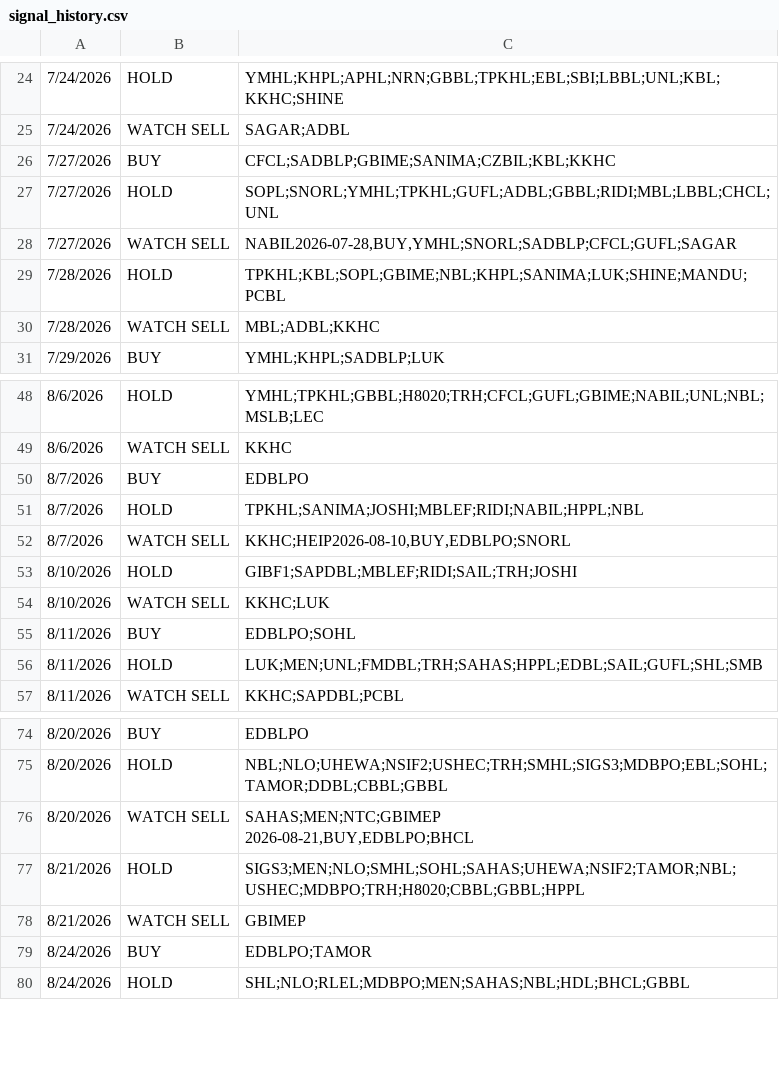
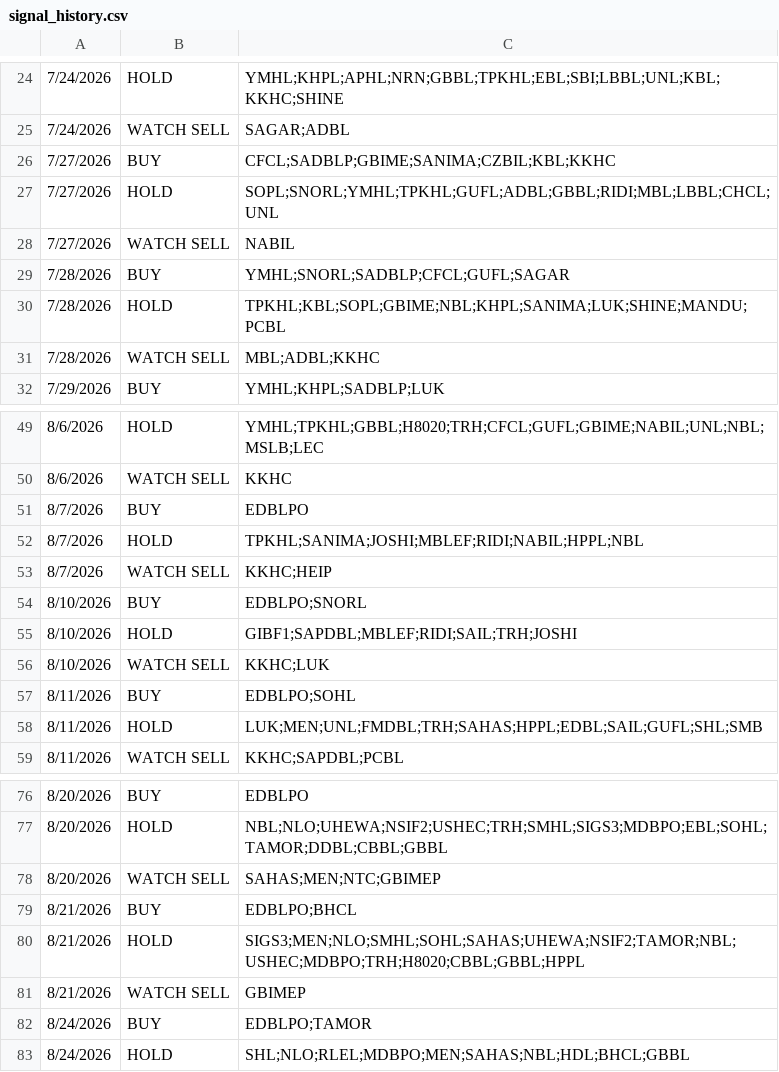
Before and after one commit to RajKhem/yk-portfolio, a CSV file: data/signal_history.csv, drawn as a sheet; only a part is shown, gaps mark what is left out.

Commit message:
sep3

```diff
--- a/data/signal_history.csv
+++ b/data/signal_history.csv
@@ -27,4 +27,5 @@
 7/27/2026,HOLD,SOPL;SNORL;YMHL;TPKHL;GUFL;ADBL;GBBL;RIDI;MBL;LBBL;CHCL;UNL
-7/27/2026,WATCH SELL,"NABIL2026-07-28,BUY,YMHL;SNORL;SADBLP;CFCL;GUFL;SAGAR
-"
+7/27/2026,WATCH SELL,"NABIL
+"
+7/28/2026,BUY,YMHL;SNORL;SADBLP;CFCL;GUFL;SAGAR
 7/28/2026,HOLD,TPKHL;KBL;SOPL;GBIME;NBL;KHPL;SANIMA;LUK;SHINE;MANDU;PCBL
@@ -52,4 +53,5 @@
 8/7/2026,HOLD,TPKHL;SANIMA;JOSHI;MBLEF;RIDI;NABIL;HPPL;NBL
-8/7/2026,WATCH SELL,"KKHC;HEIP2026-08-10,BUY,EDBLPO;SNORL
-"
+8/7/2026,WATCH SELL,"KKHC;HEIP
+"
+8/10/2026,BUY,EDBLPO;SNORL
 8/10/2026,HOLD,GIBF1;SAPDBL;MBLEF;RIDI;SAIL;TRH;JOSHI
@@ -77,5 +79,6 @@
 8/20/2026,HOLD,NBL;NLO;UHEWA;NSIF2;USHEC;TRH;SMHL;SIGS3;MDBPO;EBL;SOHL;TAMOR;DDBL;CBBL;GBBL
-8/20/2026,WATCH SELL,"SAHAS;MEN;NTC;GBIMEP
-2026-08-21,BUY,EDBLPO;BHCL
-"
+8/20/2026,WATCH SELL,"SAHAS;MEN;NTC;GBIMEP
+
+"
+8/21/2026,BUY,EDBLPO;BHCL
 8/21/2026,HOLD,SIGS3;MEN;NLO;SMHL;SOHL;SAHAS;UHEWA;NSIF2;TAMOR;NBL;USHEC;MDBPO;TRH;H8020;CBBL;GBBL;HPPL
```
